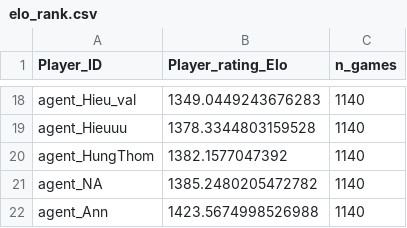
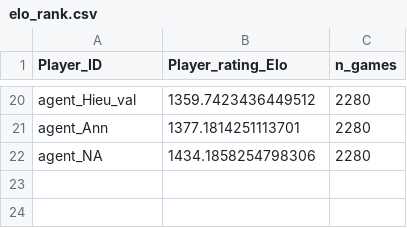
Before and after one commit to dangthevang/gym-splendor, a CSV file: elo_rank.csv, drawn as a sheet; only a part is shown, gaps mark what is left out; removed rows and columns are numbered as before the commit, all else as after; the diff covers the shown part only; the diff names each change by its address in the sheet, - before the commit and + after, or states it on an @@ line.

Commit message:
elo 21 bot sau 2 lượt

```diff
--- a/elo_rank.csv
+++ b/elo_rank.csv
-B20 (Player_rating_Elo): 1349.0449243676283
+B20 (Player_rating_Elo): 1359.7423436449512
-C20 (n_games): 1140
+C20 (n_games): 2280
-row 19: agent_Hieuuu | 1378.3344803159528 | 1140
-row 20: agent_HungThom | 1382.1577047392 | 1140
-row 21: agent_NA | 1385.2480205472782 | 1140
-B21 (Player_rating_Elo): 1423.5674998526988
+B21 (Player_rating_Elo): 1377.1814251113701
-C21 (n_games): 1140
+C21 (n_games): 2280
+row 22: agent_NA | 1434.1858254798306 | 2280
```
Also changed, not shown: 11 added rows, 9 removed rows and 14 edited cells elsewhere in this file.
